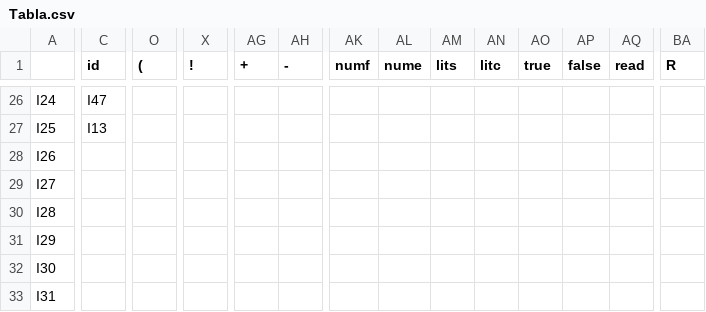
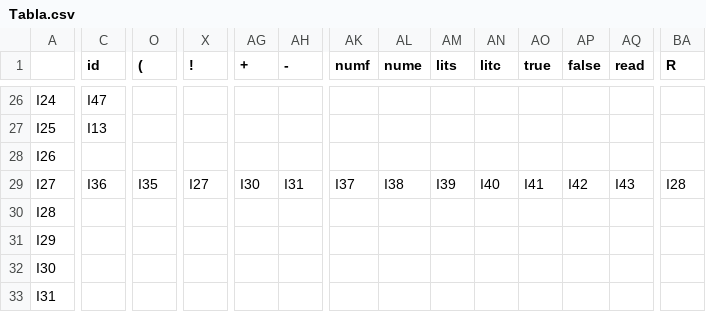
Before and after one commit to Pablo-Yudico/Compilador_final, a CSV file: src/compiladorv2/tablas/Tabla.csv, drawn as a sheet; only a part is shown, gaps mark what is left out; the diff covers the shown part only; the diff names each change by its address in the sheet, - before the commit and + after, or states it on an @@ line.

Commit message:
Se ha terminado el programa.
Ya es funcional en C, y los errores residuales ya han de ser casos sumamente específicos.

```diff
--- a/src/compiladorv2/tablas/Tabla.csv
+++ b/src/compiladorv2/tablas/Tabla.csv
-C29 (id): (empty)
+C29 (id): I36
-O29 ((): (empty)
+O29 ((): I35
-X29 (!): (empty)
+X29 (!): I27
-AG29 (+): (empty)
+AG29 (+): I30
-AH29 (-): (empty)
+AH29 (-): I31
-AK29 (numf): (empty)
+AK29 (numf): I37
-AL29 (nume): (empty)
+AL29 (nume): I38
-AM29 (lits): (empty)
+AM29 (lits): I39
-AN29 (litc): (empty)
+AN29 (litc): I40
-AO29 (true): (empty)
+AO29 (true): I41
-AP29 (false): (empty)
+AP29 (false): I42
-AQ29 (read): (empty)
+AQ29 (read): I43
-BA29 (R): (empty)
+BA29 (R): I28
```
Also changed, not shown: 4 edited cells elsewhere in this file, 9 other files.
